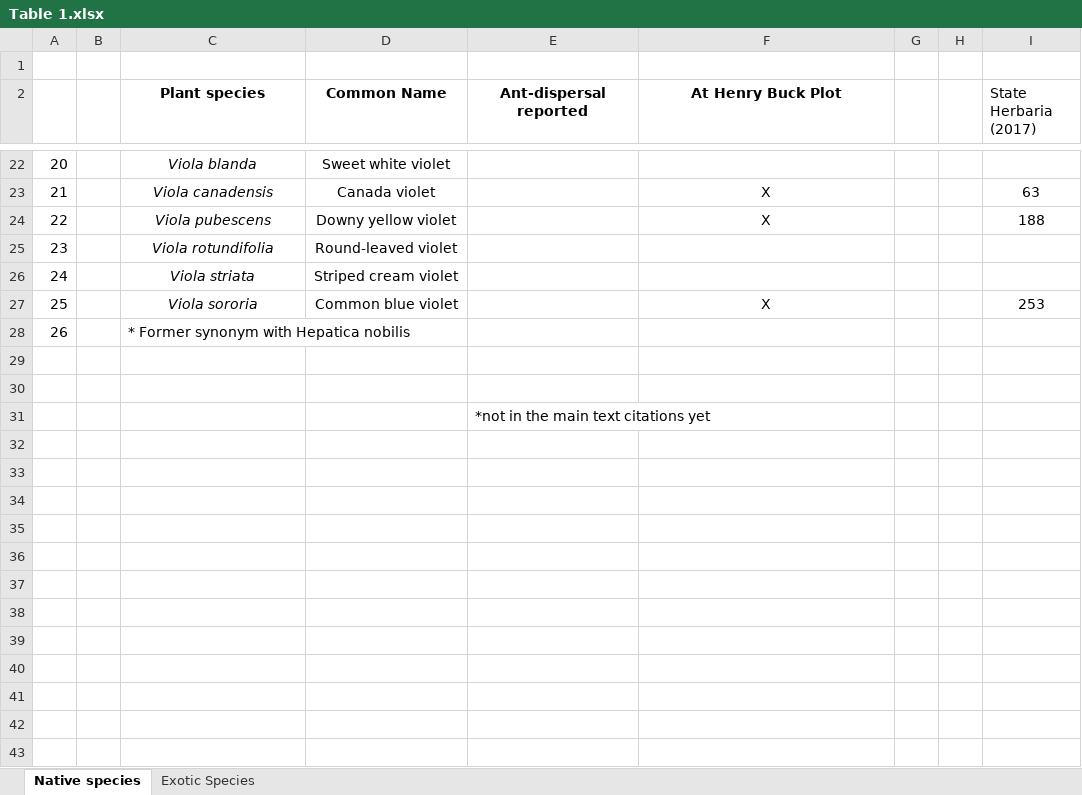
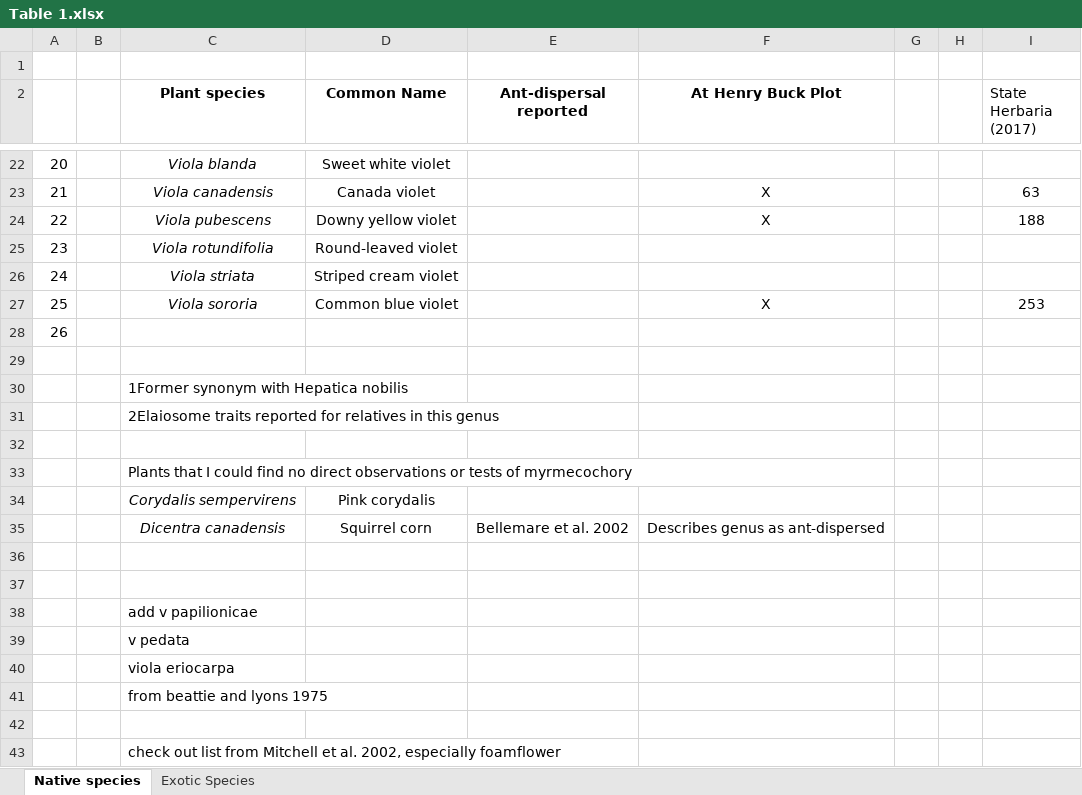
Before and after one commit to robclark19/Henry-Buck-Trail-Experiment, an Excel workbook: Figures/Table 1.xlsx, sheet Native species, drawn as a sheet; only a part is shown, gaps mark what is left out; values as stored, in another font and other column widths than the file's, no borders; removed rows and columns are numbered as before the commit, all else as after; the diff covers the shown part only; the diff names each change by its address in the sheet, - before the commit and + after, or states it on an @@ line.

Commit message:
Update citations and species list for ant-dispersed plant paper.

```diff
--- a/Figures/Table 1.xlsx (sheet Native species)
+++ b/Figures/Table 1.xlsx (sheet Native species)
@@ column A renumbered between rows 9 and 28 @@
-row 28: 26 |  | * Former synonym with Hepatica nobilis
+row 30:  |  | 1Former synonym with Hepatica nobilis
+row 31:  |  | 2Elaiosome traits reported for relatives in this genus
-E32 (Ant-dispersal reported): *not in the main text citations yet
+E32 (Ant-dispersal reported): (empty)
+row 33:  |  | Plants that I could find no direct observations or tests of myrmecochory
+row 34:  |  | Corydalis sempervirens | Pink corydalis
+row 35:  |  | Dicentra canadensis | Squirrel corn | Bellemare et al. 2002 | Describes genus as ant-dispersed
+row 36: (empty)
+row 37: (empty)
+row 38:  |  | add v papilionicae
+row 39:  |  | v pedata
+row 40:  |  | viola eriocarpa
+row 41:  |  | from beattie and lyons 1975
+row 42: (empty)
+row 43:  |  | check out list from Mitchell et al. 2002, especially foamflower
```
Also changed, not shown: 1 added row, 1 removed row and 23 edited cells elsewhere in this sheet, sheet Exotic Species, 1 other file.
